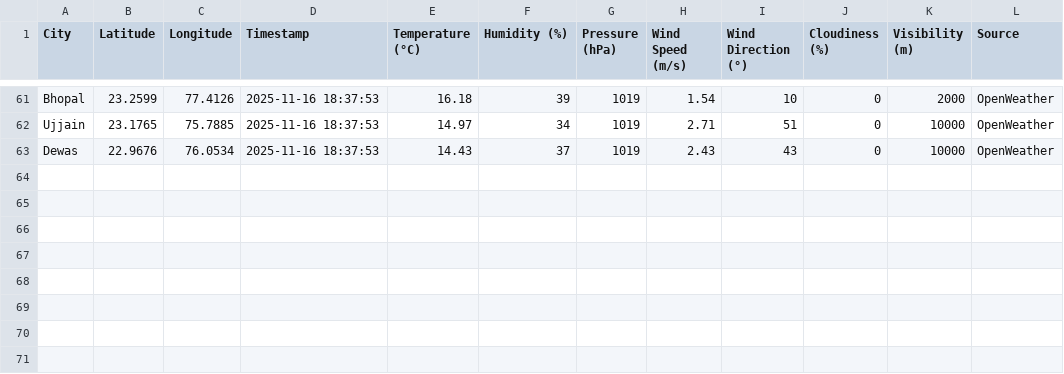
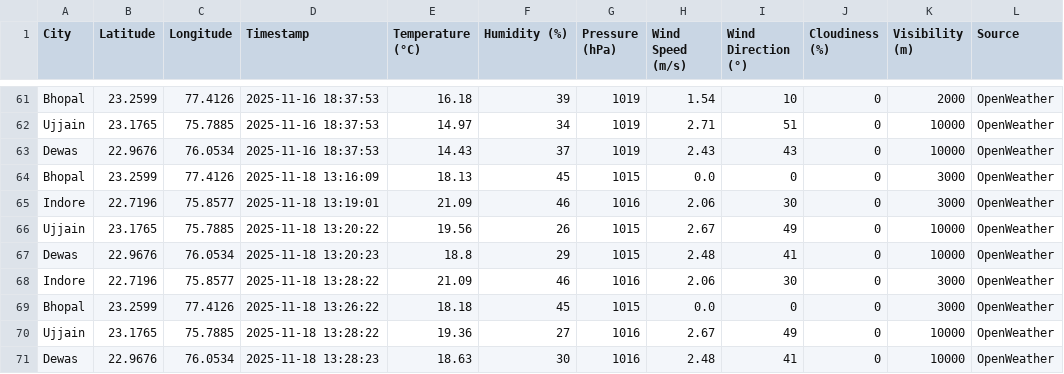
Before and after one commit to AkshatKarn/Aero-Nova, a CSV file: live_weather.csv, drawn as a sheet; only a part is shown, gaps mark what is left out.

```diff
--- a/live_weather.csv
+++ b/live_weather.csv
@@ -63 +63,9 @@ Ujjain,23.1765,75.7885,2025-11-16 18:37:53,14.97,34,1019,2.71,51,0,10000,OpenWea
 Dewas,22.9676,76.0534,2025-11-16 18:37:53,14.43,37,1019,2.43,43,0,10000,OpenWeather
+Bhopal,23.2599,77.4126,2025-11-18 13:16:09,18.13,45,1015,0.0,0,0,3000,OpenWeather
+Indore,22.7196,75.8577,2025-11-18 13:19:01,21.09,46,1016,2.06,30,0,3000,OpenWeather
+Ujjain,23.1765,75.7885,2025-11-18 13:20:22,19.56,26,1015,2.67,49,0,10000,OpenWeather
+Dewas,22.9676,76.0534,2025-11-18 13:20:23,18.8,29,1015,2.48,41,0,10000,OpenWeather
+Indore,22.7196,75.8577,2025-11-18 13:28:22,21.09,46,1016,2.06,30,0,3000,OpenWeather
+Bhopal,23.2599,77.4126,2025-11-18 13:26:22,18.18,45,1015,0.0,0,0,3000,OpenWeather
+Ujjain,23.1765,75.7885,2025-11-18 13:28:22,19.36,27,1016,2.67,49,0,10000,OpenWeather
+Dewas,22.9676,76.0534,2025-11-18 13:28:23,18.63,30,1016,2.48,41,0,10000,OpenWeather
```
Also changed, not shown: aqi_live_data.csv, traffic_timeseries.csv.
